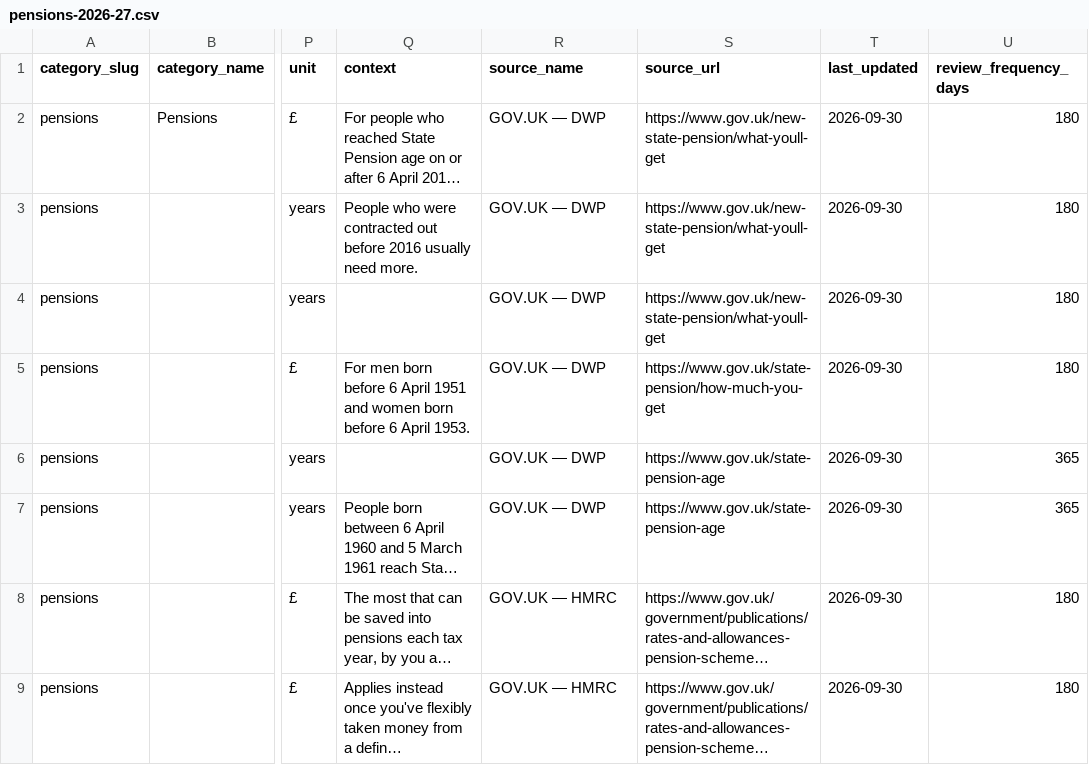
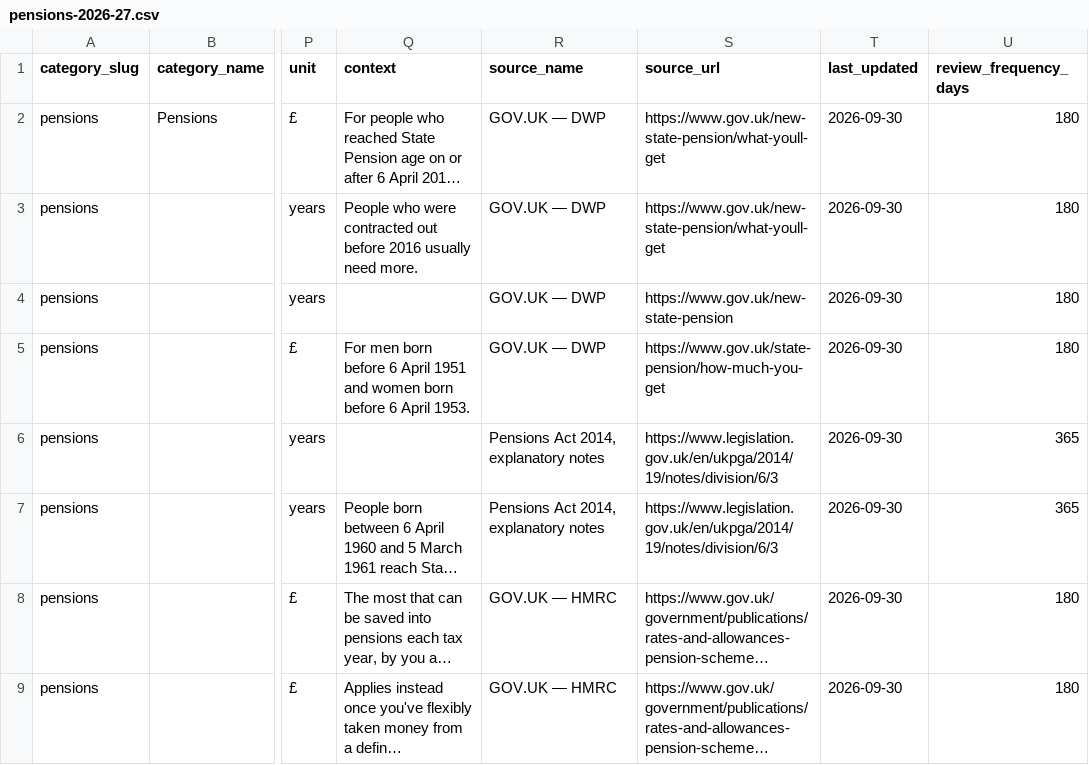
Before and after one commit to rray74/financial-facts-website, a CSV file: data/imports/pensions-2026-27.csv, drawn as a sheet; only a part is shown, gaps mark what is left out; long unchanged cells end in …; the diff names each change by its address in the sheet, - before the commit and + after, or states it on an @@ line.

```diff
--- a/data/imports/pensions-2026-27.csv
+++ b/data/imports/pensions-2026-27.csv
-S4 (source_url): https://www.gov.uk/new-state-pension/what-youll-get
+S4 (source_url): https://www.gov.uk/new-state-pension
-R6:R7 (source_name): GOV.UK — DWP
+R6:R7 (source_name): Pensions Act 2014, explanatory notes
-S6:S7 (source_url): https://www.gov.uk/state-pension-age
+S6:S7 (source_url): https://www.legislation.gov.uk/en/ukpga/2014/19/notes/division/6/3
```
Also changed, not shown: data/imports/savings-2026-27.csv, data/imports/tax-2026-27.csv, 4 other files.
